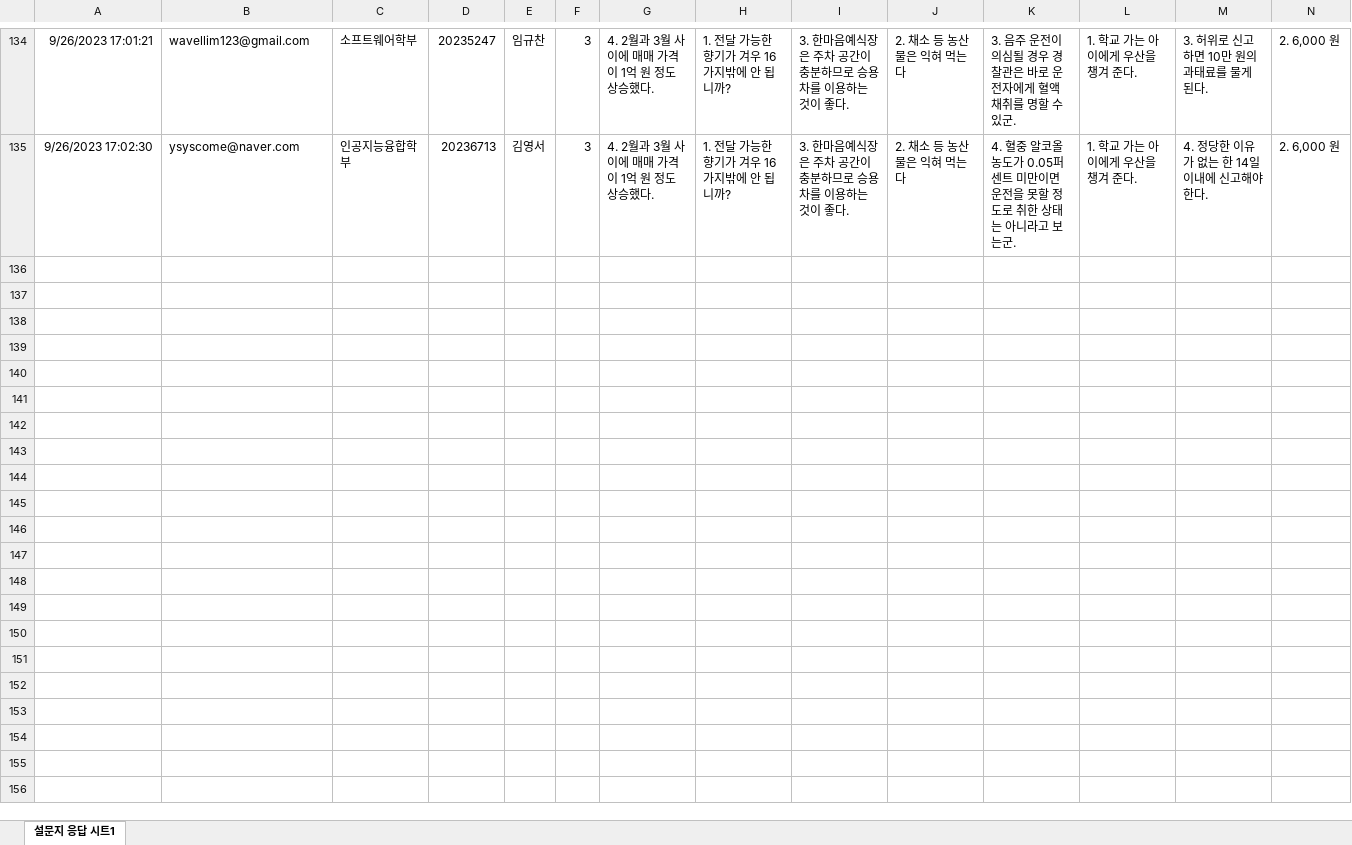
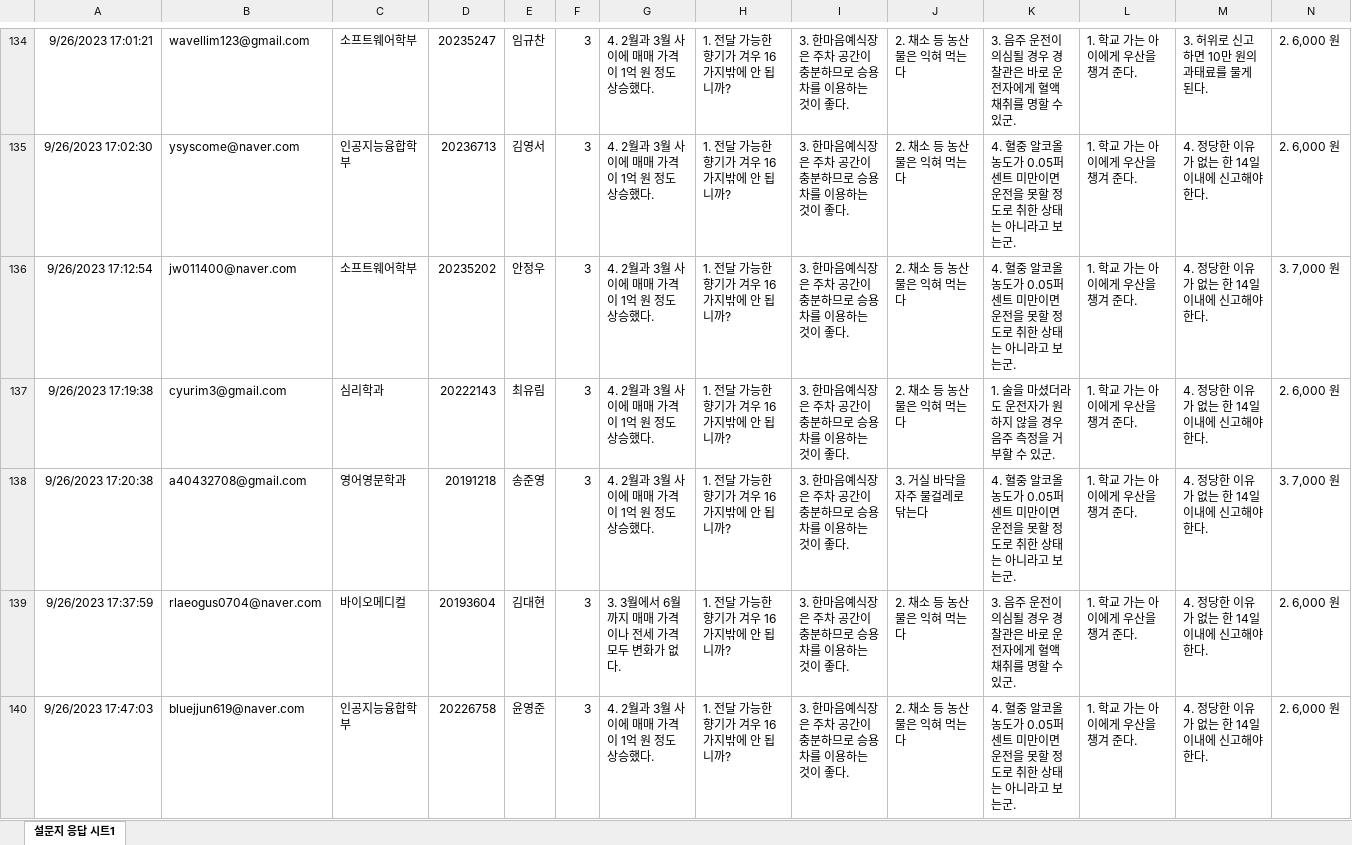
Before and after one commit to kwlee58/class202302, an Excel workbook: data/literacy_230925_tmp.xlsx, sheet 설문지 응답 시트1, drawn as a sheet; only a part is shown, gaps mark what is left out; values as stored, in another font and other column widths than the file's, no borders; charts and pictures not drawn; rows hold the shown columns only; the diff covers the shown part only; the diff names each change by its address in the sheet, - before the commit and + after, or states it on an @@ line.

```diff
--- a/data/literacy_230925_tmp.xlsx (sheet 설문지 응답 시트1)
+++ b/data/literacy_230925_tmp.xlsx (sheet 설문지 응답 시트1)
+row 136: 9/26/2023 17:12:54 | jw011400@naver.com | 소프트웨어학부 | 20235202 | 안정우 | 3 | 4. 2월과 3월 사이에 매매 가격이 1억 원 정도 상승했다. | 1. 전달 가능한 향기가 겨우 16가지밖에 안 됩니까? | 3. 한마음예식장은 주차 공간이 충분하므로 승용차를 이용하는 것이 좋다. | 2. 채소 등 농산물은 익혀 먹는다 | 4. 혈중 알코올 농도가 0.05퍼센트 미만이면 운전을 못할 정도로 취한 상태는 아니라고 보는군. | 1. 학교 가는 아이에게 우산을 챙겨 준다. | 4. 정당한 이유가 없는 한 14일 이내에 신고해야 한다. | 3. 7,000 원
+row 137: 9/26/2023 17:19:38 | cyurim3@gmail.com | 심리학과 | 20222143 | 최유림 | 3 | 4. 2월과 3월 사이에 매매 가격이 1억 원 정도 상승했다. | 1. 전달 가능한 향기가 겨우 16가지밖에 안 됩니까? | 3. 한마음예식장은 주차 공간이 충분하므로 승용차를 이용하는 것이 좋다. | 2. 채소 등 농산물은 익혀 먹는다 | 1. 술을 마셨더라도 운전자가 원하지 않을 경우 음주 측정을 거부할 수 있군. | 1. 학교 가는 아이에게 우산을 챙겨 준다. | 4. 정당한 이유가 없는 한 14일 이내에 신고해야 한다. | 2. 6,000 원
+row 138: 9/26/2023 17:20:38 | a40432708@gmail.com | 영어영문학과 | 20191218 | 송준영 | 3 | 4. 2월과 3월 사이에 매매 가격이 1억 원 정도 상승했다. | 1. 전달 가능한 향기가 겨우 16가지밖에 안 됩니까? | 3. 한마음예식장은 주차 공간이 충분하므로 승용차를 이용하는 것이 좋다. | 3. 거실 바닥을 자주 물걸레로 닦는다 | 4. 혈중 알코올 농도가 0.05퍼센트 미만이면 운전을 못할 정도로 취한 상태는 아니라고 보는군. | 1. 학교 가는 아이에게 우산을 챙겨 준다. | 4. 정당한 이유가 없는 한 14일 이내에 신고해야 한다. | 3. 7,000 원
+row 139: 9/26/2023 17:37:59 | rlaeogus0704@naver.com | 바이오메디컬 | 20193604 | 김대현 | 3 | 3. 3월에서 6월까지 매매 가격이나 전세 가격 모두 변화가 없다. | 1. 전달 가능한 향기가 겨우 16가지밖에 안 됩니까? | 3. 한마음예식장은 주차 공간이 충분하므로 승용차를 이용하는 것이 좋다. | 2. 채소 등 농산물은 익혀 먹는다 | 3. 음주 운전이 의심될 경우 경찰관은 바로 운전자에게 혈액 채취를 명할 수 있군. | 1. 학교 가는 아이에게 우산을 챙겨 준다. | 4. 정당한 이유가 없는 한 14일 이내에 신고해야 한다. | 2. 6,000 원
+row 140: 9/26/2023 17:47:03 | bluejjun619@naver.com | 인공지능융합학부 | 20226758 | 윤영준 | 3 | 4. 2월과 3월 사이에 매매 가격이 1억 원 정도 상승했다. | 1. 전달 가능한 향기가 겨우 16가지밖에 안 됩니까? | 3. 한마음예식장은 주차 공간이 충분하므로 승용차를 이용하는 것이 좋다. | 2. 채소 등 농산물은 익혀 먹는다 | 4. 혈중 알코올 농도가 0.05퍼센트 미만이면 운전을 못할 정도로 취한 상태는 아니라고 보는군. | 1. 학교 가는 아이에게 우산을 챙겨 준다. | 4. 정당한 이유가 없는 한 14일 이내에 신고해야 한다. | 2. 6,000 원
```
Also changed, not shown: 32 added rows elsewhere in this sheet, data/literacy_230925.xlsx, data/quiz230918.xlsx, 19 other files.
